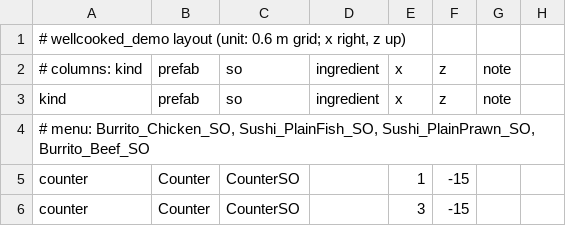
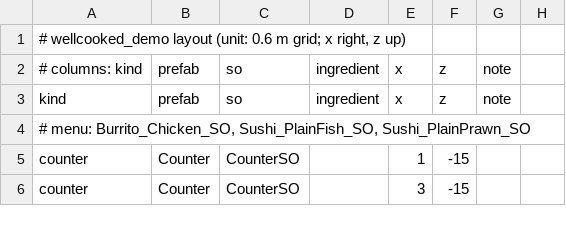
Before and after one commit to Shizuku-Yume/wellcooked2, a TSV file: levels/wellcooked_demo/layout_4.tsv, drawn as a sheet; only a part is shown.

Commit message:
levels: _4 按用户确认改为 3 道菜，作废“只有 2 道”的测量记录

```diff
--- a/levels/wellcooked_demo/layout_4.tsv
+++ b/levels/wellcooked_demo/layout_4.tsv
@@ -3,3 +3,3 @@
 kind	prefab	so	ingredient	x	z	note
-# menu: Burrito_Chicken_SO, Sushi_PlainFish_SO, Sushi_PlainPrawn_SO, Burrito_Beef_SO
+# menu: Burrito_Chicken_SO, Sushi_PlainFish_SO, Sushi_PlainPrawn_SO
 counter	Counter	CounterSO		1	-15		
```
Also changed, not shown: 1 other file.
